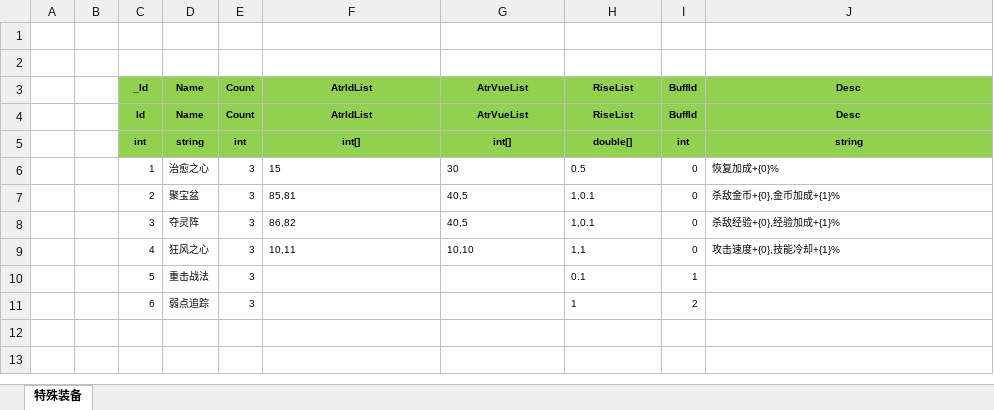
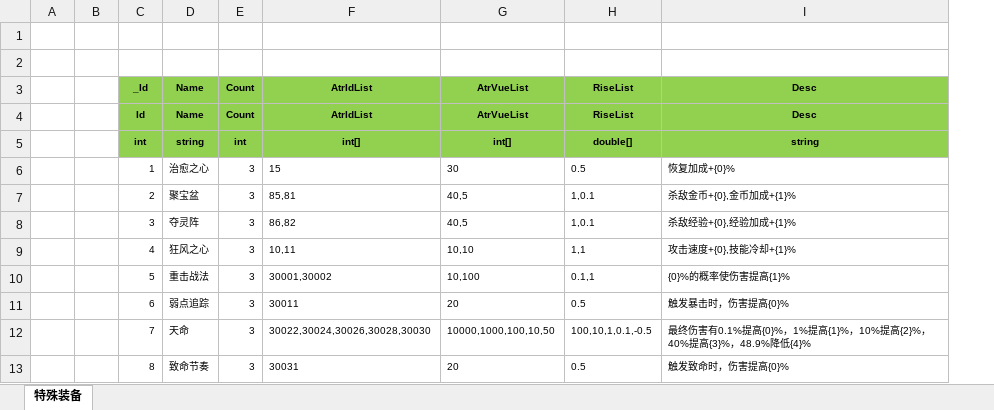
Before and after one commit to wokanjianyang/legend2, an Excel workbook: Excel/EquipLegendSetConfig.xlsx, sheet 特殊装备, drawn as a sheet; values as stored, in another font and other column widths than the file's, no borders; removed rows and columns are numbered as before the commit, all else as after; the diff names each change by its address in the sheet, - before the commit and + after, or states it on an @@ line.

```diff
--- a/Excel/EquipLegendSetConfig.xlsx (sheet 特殊装备)
+++ b/Excel/EquipLegendSetConfig.xlsx (sheet 特殊装备)
-column I, rows 3-11: BuffId | BuffId | int | 0 | 0 | 0 | 0 | 1 | 2
-F10: (empty)
+F10: 30001,30002
-G10: (empty)
+G10: 10,100
-H10: 0.1
+H10: 0.1,1
-I10: (empty)
+I10: {0}%的概率使伤害提高{1}%
-F11: (empty)
+F11: 30011
-G11: (empty)
+G11: 20
-H11: 1
+H11: 0.5
-I11: (empty)
+I11: 触发暴击时，伤害提高{0}%
+row 12:  |  | 7 | 天命 | 3 | 30022,30024,30026,30028,30030 | 10000,1000,100,10,50 | 100,10,1,0.1,-0.5 | 最终伤害有0.1%提高{0}%，1%提高{1}%，10%提高{2}%，40%提高{3}%，48.9%降低{4}%
+row 13:  |  | 8 | 致命节奏 | 3 | 30031 | 20 | 0.5 | 触发致命时，伤害提高{0}%
```
Also changed, not shown: Excel/MapGroupConfig.xlsx, Excel/MonsterConfig.xlsx, 19 other files.
